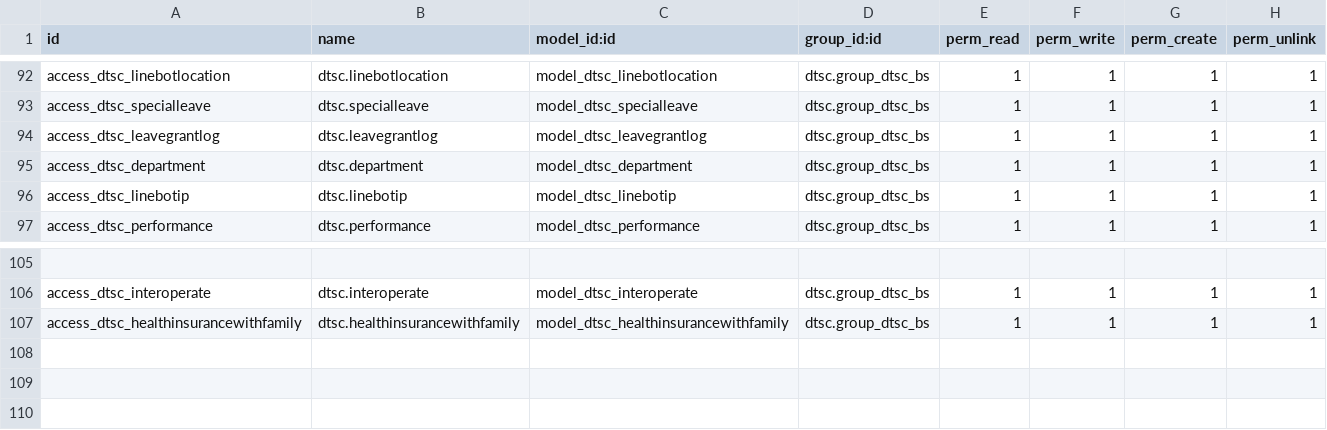
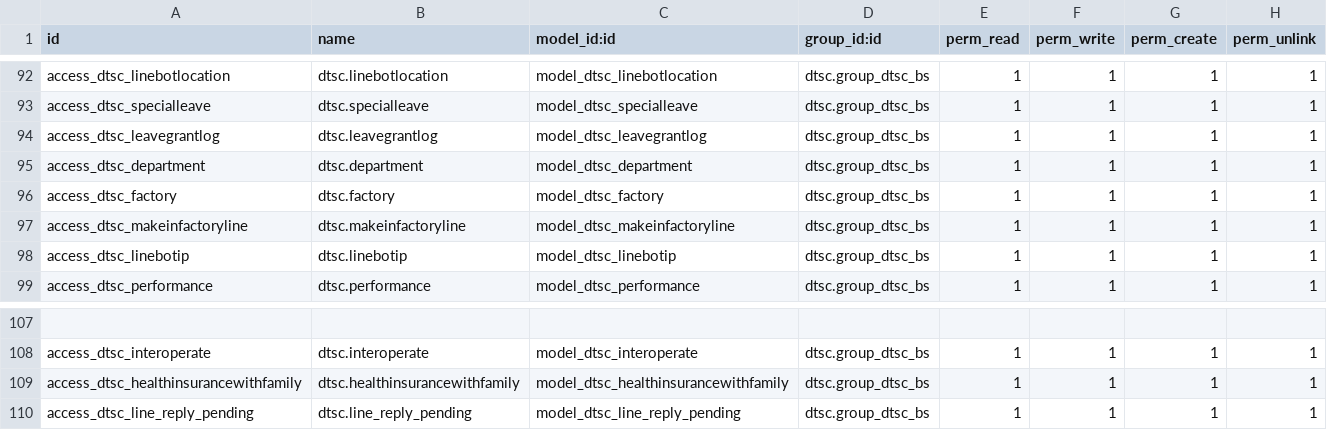
Before and after one commit to gitwbr/odoo_server, a CSV file: custom-addons/dtsc/security/ir.model.access.csv, drawn as a sheet; only a part is shown, gaps mark what is left out.

```diff
--- a/custom-addons/dtsc/security/ir.model.access.csv
+++ b/custom-addons/dtsc/security/ir.model.access.csv
@@ -95,2 +95,4 @@ access_dtsc_leavegrantlog,dtsc.leavegrantlog,model_dtsc_leavegrantlog,dtsc.group
 access_dtsc_department,dtsc.department,model_dtsc_department,dtsc.group_dtsc_bs,1,1,1,1
+access_dtsc_factory,dtsc.factory,model_dtsc_factory,dtsc.group_dtsc_bs,1,1,1,1
+access_dtsc_makeinfactoryline,dtsc.makeinfactoryline,model_dtsc_makeinfactoryline,dtsc.group_dtsc_bs,1,1,1,1
 access_dtsc_linebotip,dtsc.linebotip,model_dtsc_linebotip,dtsc.group_dtsc_bs,1,1,1,1
@@ -107 +109,2 @@ access_dtsc_interoperate,dtsc.interoperate,model_dtsc_interoperate,dtsc.group_dt
 access_dtsc_healthinsurancewithfamily,dtsc.healthinsurancewithfamily,model_dtsc_healthinsurancewithfamily,dtsc.group_dtsc_bs,1,1,1,1
+access_dtsc_line_reply_pending,dtsc.line_reply_pending,model_dtsc_line_reply_pending,dtsc.group_dtsc_bs,1,1,1,1
```
Also changed, not shown: 30 other files.
